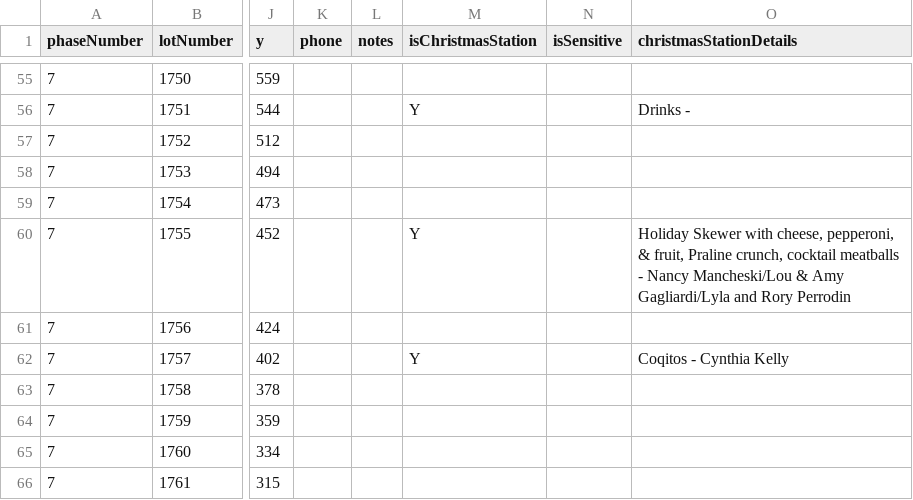
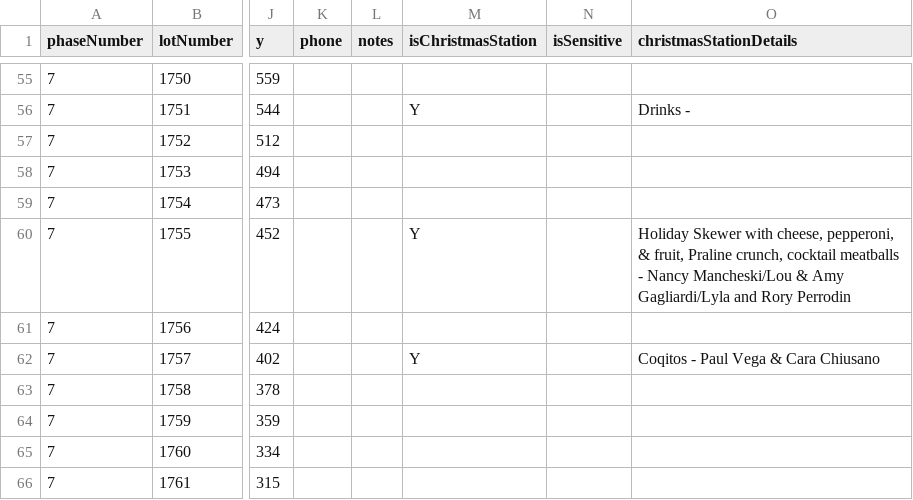
Before and after one commit to chuckrushphase7/Phase7Data, a CSV file: Phase7Residents_with_coords.csv, drawn as a sheet; only a part is shown, gaps mark what is left out; the diff names each change by its address in the sheet, - before the commit and + after, or states it on an @@ line.

```diff
--- a/Phase7Residents_with_coords.csv
+++ b/Phase7Residents_with_coords.csv
-O62 (christmasStationDetails): Coqitos - Cynthia Kelly
+O62 (christmasStationDetails): Coqitos - Paul Vega & Cara Chiusano
```
Also changed, not shown: 9 other files.
